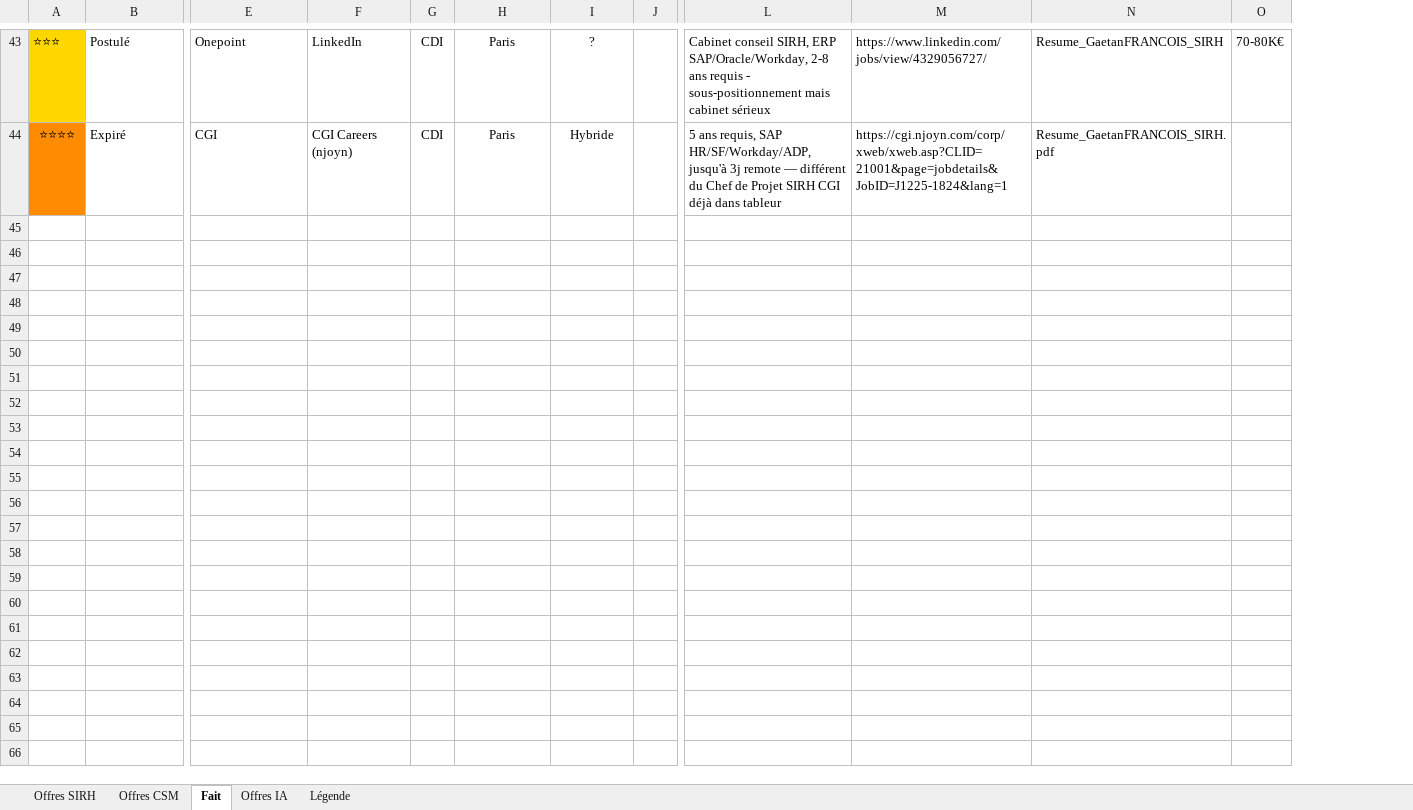
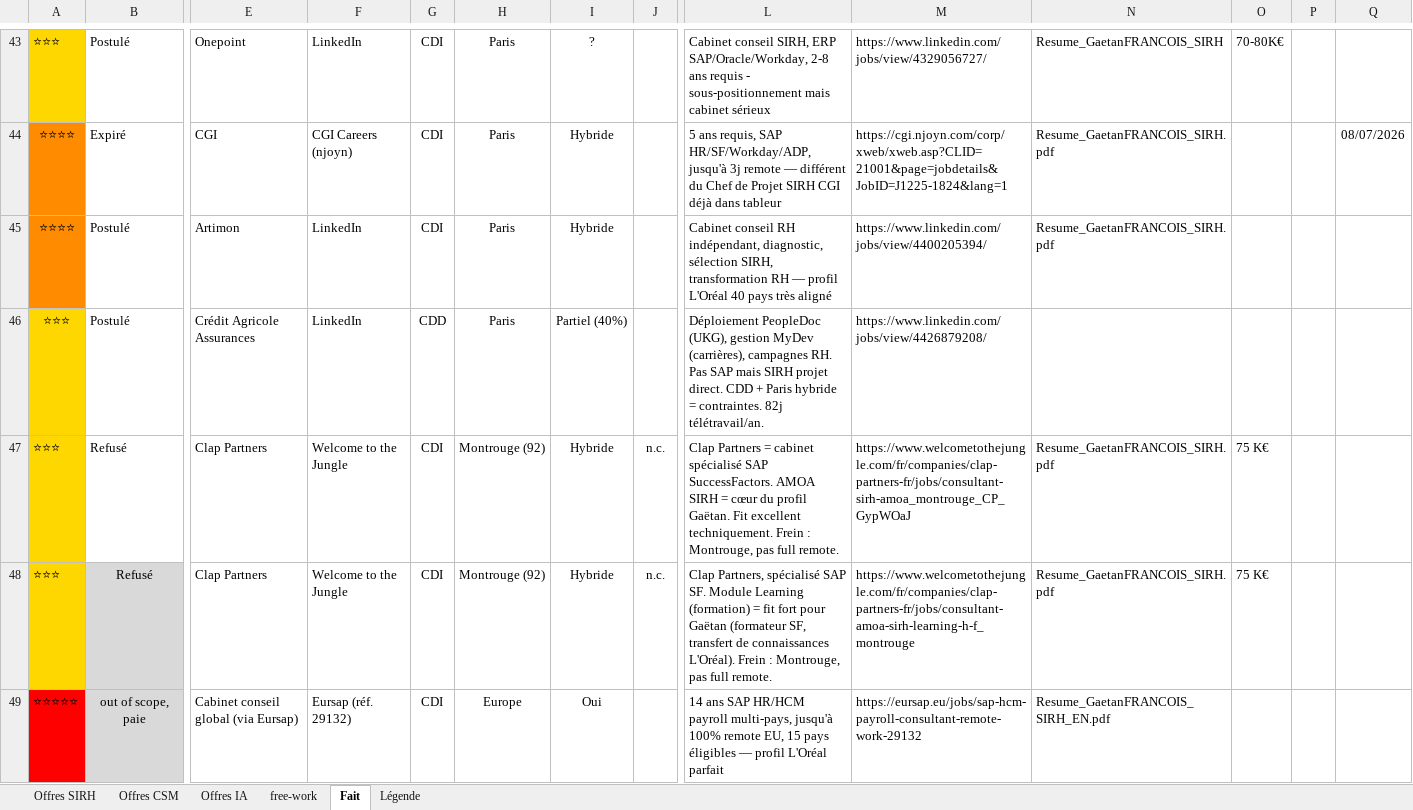
Before and after one commit to MisterZogs/recherche-taf, an Excel workbook: offres_emploi.xlsx, sheet Fait, drawn as a sheet; only a part is shown, gaps mark what is left out; values as stored, in another font and other column widths than the file's, no borders; rows hold the shown columns only; the diff covers the shown part only; the diff names each change by its address in the sheet, - before the commit and + after, or states it on an @@ line.

```diff
--- a/offres_emploi.xlsx (sheet Fait)
+++ b/offres_emploi.xlsx (sheet Fait)
+sheet tab: free-work
@@ sheet tab order changed: Offres SIRH | Offres CSM | Offres IA | free-work | Fait | Légende @@
+column P, empty
+column Q, row 44: 08/07/2026
+row 45: ⭐⭐⭐⭐ | Postulé | Artimon | LinkedIn | CDI | Paris | Hybride |  | Cabinet conseil RH indépendant, diagnostic, sélection SIRH, transformation RH — profil L'Oréal 40 pays très aligné | https://www.linkedin.com/jobs/view/4400205394/ | Resume_GaetanFRANCOIS_SIRH.pdf
+row 46: ⭐⭐⭐ | Postulé | Crédit Agricole Assurances | LinkedIn | CDD | Paris | Partiel (40%) |  | Déploiement PeopleDoc (UKG), gestion MyDev (carrières), campagnes RH. Pas SAP mais SIRH projet direct. CDD + Paris hybride = contraintes. 82j télétravail/an. | https://www.linkedin.com/jobs/view/4426879208/
+row 47: ⭐⭐⭐ | Refusé | Clap Partners | Welcome to the Jungle | CDI | Montrouge (92) | Hybride | n.c. | Clap Partners = cabinet spécialisé SAP SuccessFactors. AMOA SIRH = cœur du profil Gaëtan. Fit excellent techniquement. Frein : Montrouge, pas full remote. | https://www.welcometothejungle.com/fr/companies/clap-partners-fr/jobs/consultant-sirh-amoa_montrouge_CP_GypWOaJ | Resume_GaetanFRANCOIS_SIRH.pdf | 75 K€
+row 48: ⭐⭐⭐ | Refusé | Clap Partners | Welcome to the Jungle | CDI | Montrouge (92) | Hybride | n.c. | Clap Partners, spécialisé SAP SF. Module Learning (formation) = fit fort pour Gaëtan (formateur SF, transfert de connaissances L'Oréal). Frein : Montrouge, pas full remote. | https://www.welcometothejungle.com/fr/companies/clap-partners-fr/jobs/consultant-amoa-sirh-learning-h-f_montrouge | Resume_GaetanFRANCOIS_SIRH.pdf | 75 K€
+row 49: ⭐⭐⭐⭐⭐ | out of scope, paie | Cabinet conseil global (via Eursap) | Eursap (réf. 29132) | CDI | Europe | Oui |  | 14 ans SAP HR/HCM payroll multi-pays, jusqu'à 100% remote EU, 15 pays éligibles — profil L'Oréal parfait | https://eursap.eu/jobs/sap-hcm-payroll-consultant-remote-work-29132 | Resume_GaetanFRANCOIS_SIRH_EN.pdf
```
Also changed, not shown: 15 added rows and 1 edited cell elsewhere in this sheet, sheet Offres SIRH, sheet Offres CSM, sheet Offres IA, sheet Légende, hidden cells.
